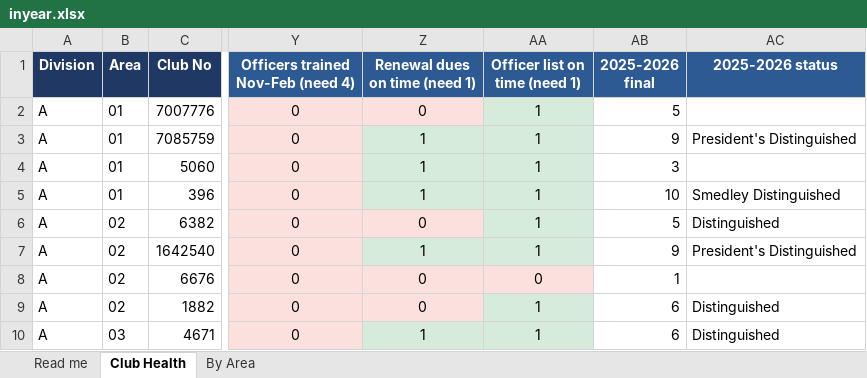
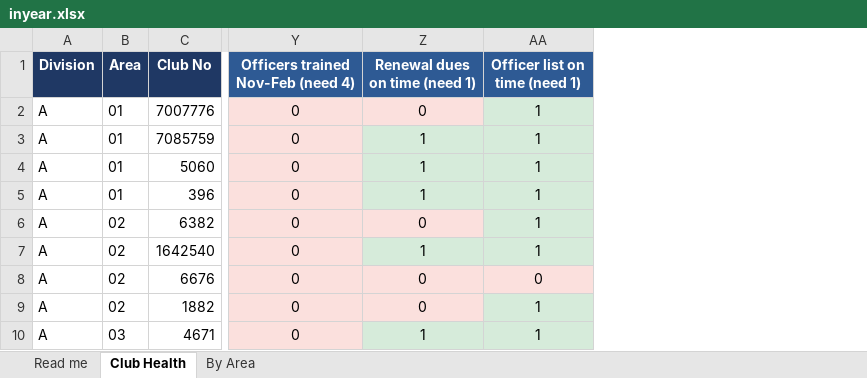
Before and after one commit to adrianwongstudio/d21-dcp, an Excel workbook: docs/inyear.xlsx, sheet Club Health, drawn as a sheet; only a part is shown, gaps mark what is left out; values as stored, in another font and other column widths than the file's, no borders; the diff names each change by its address in the sheet, - before the commit and + after, or states it on an @@ line.

```diff
--- a/docs/inyear.xlsx (sheet Club Health)
+++ b/docs/inyear.xlsx (sheet Club Health)
-column AB (2025-2026 final), rows 2-10: 5 | 9 | 3 | 10 | 5 | 9 | 1 | 6 | 6
-column AC (2025-2026 status), rows 3-10: President's Distinguished |  | Smedley Distinguished | Distinguished | President's Distinguished |  | Distinguished | Distinguished
```
Also changed, not shown: sheet Read me, 1 other file.
